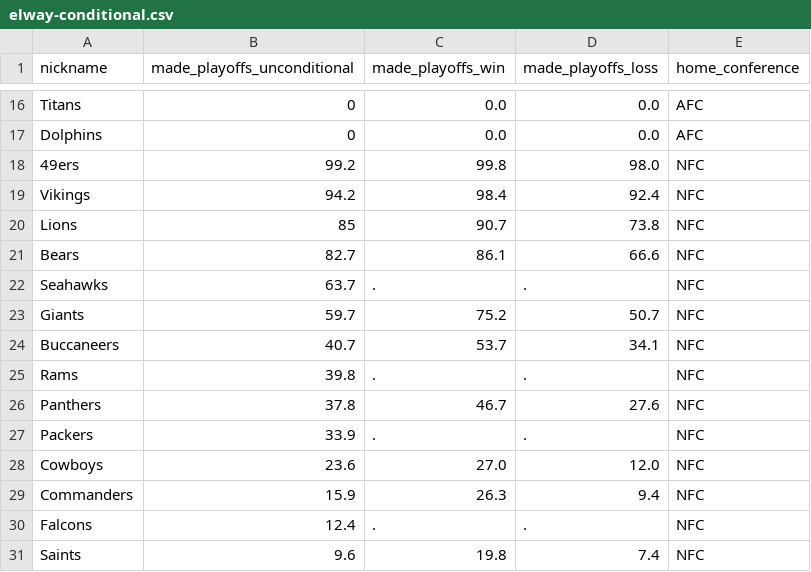
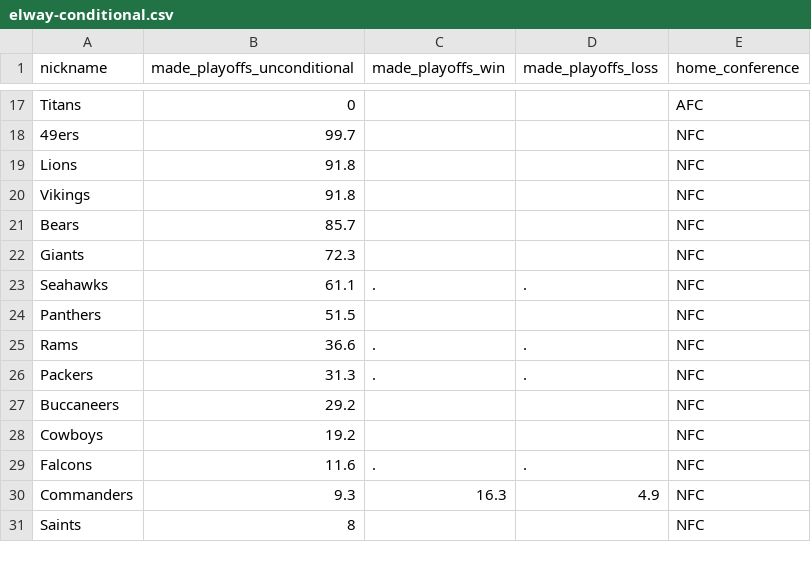
Before and after one commit to Silver-Bulletin/elway-embed-data, a CSV file: data/latest/elway-conditional.csv, drawn as a sheet; only a part is shown, gaps mark what is left out; removed rows and columns are numbered as before the commit, all else as after; the diff covers the shown part only; the diff names each change by its address in the sheet, - before the commit and + after, or states it on an @@ line.

```diff
--- a/data/latest/elway-conditional.csv
+++ b/data/latest/elway-conditional.csv
-C17 (made_playoffs_win): 0.0
+C17 (made_playoffs_win): (empty)
-D17 (made_playoffs_loss): 0.0
+D17 (made_playoffs_loss): (empty)
-row 17: Dolphins | 0 | 0.0 | 0.0 | AFC
-B18 (made_playoffs_unconditional): 99.2
+B18 (made_playoffs_unconditional): 99.7
-C18 (made_playoffs_win): 99.8
+C18 (made_playoffs_win): (empty)
-D18 (made_playoffs_loss): 98.0
+D18 (made_playoffs_loss): (empty)
-row 19: Vikings | 94.2 | 98.4 | 92.4 | NFC
-B19 (made_playoffs_unconditional): 85
+B19 (made_playoffs_unconditional): 91.8
-C19 (made_playoffs_win): 90.7
+C19 (made_playoffs_win): (empty)
-D19 (made_playoffs_loss): 73.8
+D19 (made_playoffs_loss): (empty)
+row 20: Vikings | 91.8 |  |  | NFC
-B21 (made_playoffs_unconditional): 82.7
+B21 (made_playoffs_unconditional): 85.7
-C21 (made_playoffs_win): 86.1
+C21 (made_playoffs_win): (empty)
-D21 (made_playoffs_loss): 66.6
+D21 (made_playoffs_loss): (empty)
+row 22: Giants | 72.3 |  |  | NFC
-B23 (made_playoffs_unconditional): 63.7
+B23 (made_playoffs_unconditional): 61.1
-row 23: Giants | 59.7 | 75.2 | 50.7 | NFC
-row 24: Buccaneers | 40.7 | 53.7 | 34.1 | NFC
+row 24: Panthers | 51.5 |  |  | NFC
-B25 (made_playoffs_unconditional): 39.8
+B25 (made_playoffs_unconditional): 36.6
-row 26: Panthers | 37.8 | 46.7 | 27.6 | NFC
-B26 (made_playoffs_unconditional): 33.9
+B26 (made_playoffs_unconditional): 31.3
+row 27: Buccaneers | 29.2 |  |  | NFC
-B28 (made_playoffs_unconditional): 23.6
+B28 (made_playoffs_unconditional): 19.2
-C28 (made_playoffs_win): 27.0
+C28 (made_playoffs_win): (empty)
-D28 (made_playoffs_loss): 12.0
+D28 (made_playoffs_loss): (empty)
-row 29: Commanders | 15.9 | 26.3 | 9.4 | NFC
-B29 (made_playoffs_unconditional): 12.4
+B29 (made_playoffs_unconditional): 11.6
+row 30: Commanders | 9.3 | 16.3 | 4.9 | NFC
-B31 (made_playoffs_unconditional): 9.6
+B31 (made_playoffs_unconditional): 8
-C31 (made_playoffs_win): 19.8
+C31 (made_playoffs_win): (empty)
-D31 (made_playoffs_loss): 7.4
+D31 (made_playoffs_loss): (empty)
```
Also changed, not shown: 3 added rows, 2 removed rows and 32 edited cells elsewhere in this file, data/latest/elway-future-games.csv, data/latest/elway-margin-games.csv, 45 other files.
